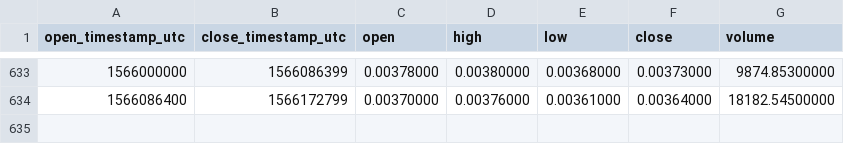
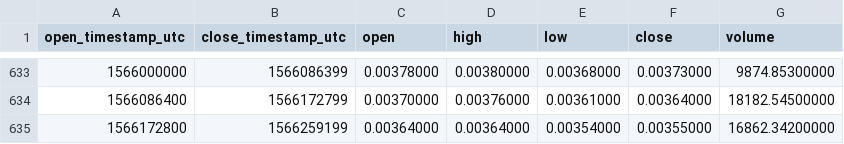
Before and after one commit to cryptobigbro/binance-BCDETH, a CSV file: binance-BCDETH-1d.csv, drawn as a sheet; only a part is shown, gaps mark what is left out; the diff names each change by its address in the sheet, - before the commit and + after, or states it on an @@ line.

Commit message:
Update OHLCV data.

```diff
--- a/binance-BCDETH-1d.csv
+++ b/binance-BCDETH-1d.csv
+row 635: 1566172800 | 1566259199 | 0.00364000 | 0.00364000 | 0.00354000 | 0.00355000 | 16862.34200000
```
Also changed, not shown: 1 other file.
